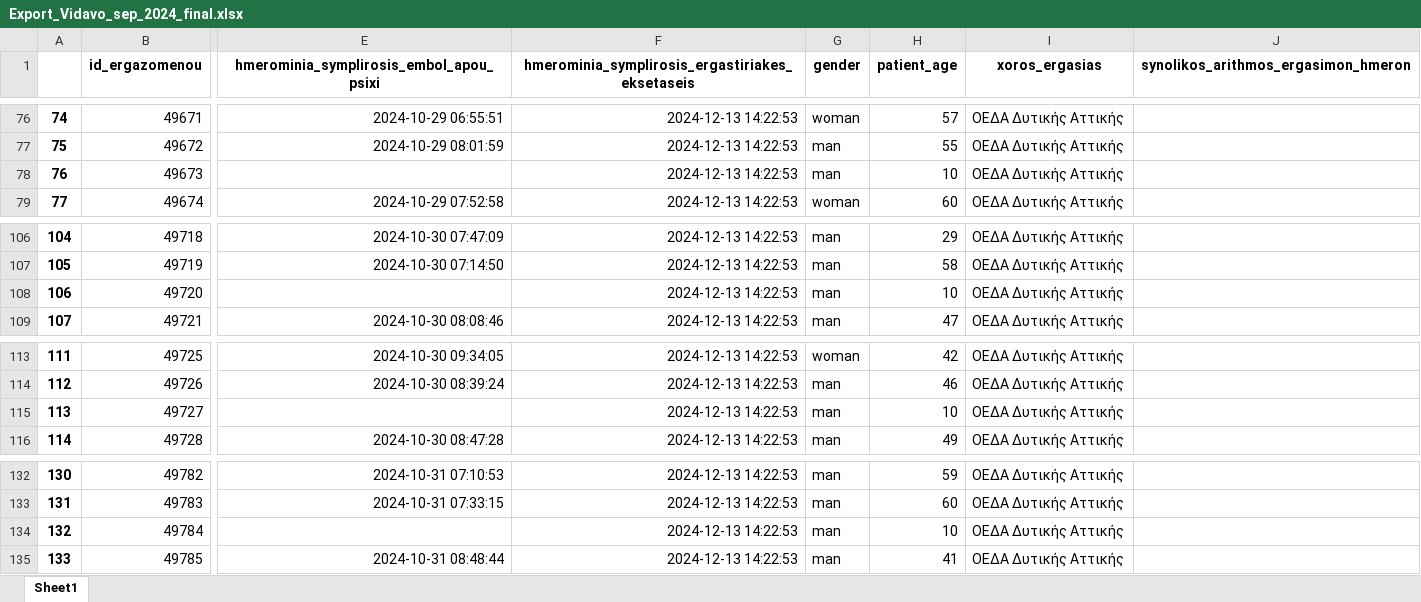
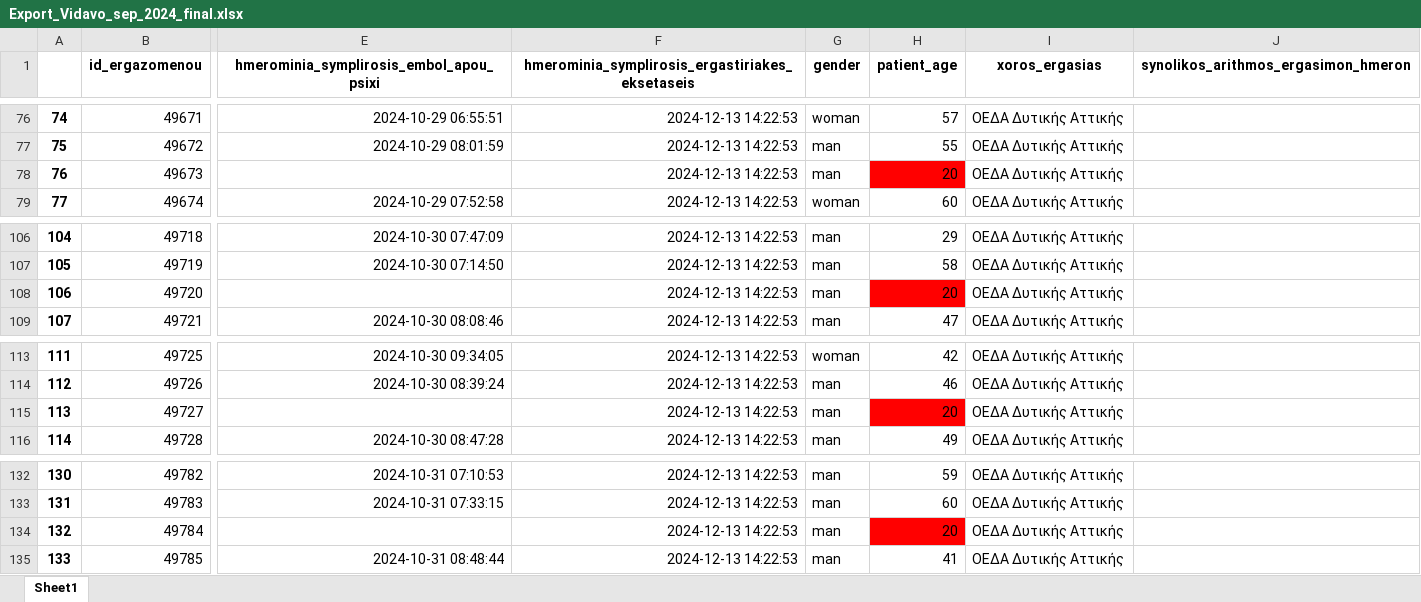
Before and after one commit to cmtprooptiki/deiktes_paratiritirio, an Excel workbook: Export_Vidavo_sep_2024_final.xlsx, sheet Sheet1, drawn as a sheet; only a part is shown, gaps mark what is left out; values as stored, in another font and other column widths than the file's, no borders; the diff names each change by its address in the sheet, - before the commit and + after, or states it on an @@ line.

Commit message:
message

```diff
--- a/Export_Vidavo_sep_2024_final.xlsx (sheet Sheet1)
+++ b/Export_Vidavo_sep_2024_final.xlsx (sheet Sheet1)
-H78 (patient_age): 10
+H78 (patient_age): 20
-H78 fill: none
+H78 fill: #FF0000
-H108 (patient_age): 10
+H108 (patient_age): 20
-H108 fill: none
+H108 fill: #FF0000
-H115 (patient_age): 10
+H115 (patient_age): 20
-H115 fill: none
+H115 fill: #FF0000
-H134 (patient_age): 10
+H134 (patient_age): 20
-H134 fill: none
+H134 fill: #FF0000
```
